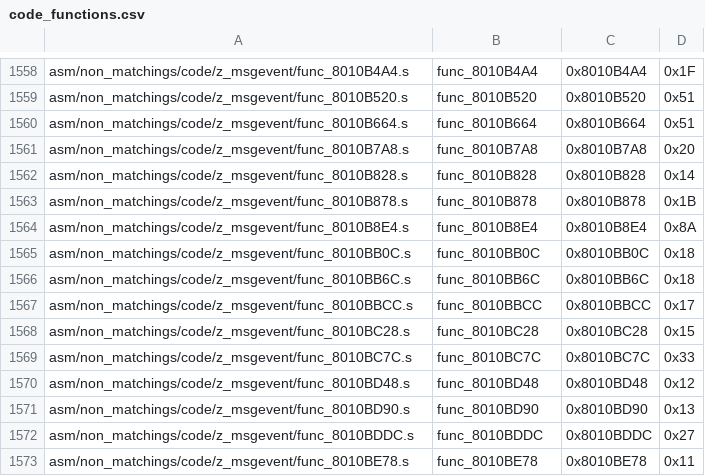
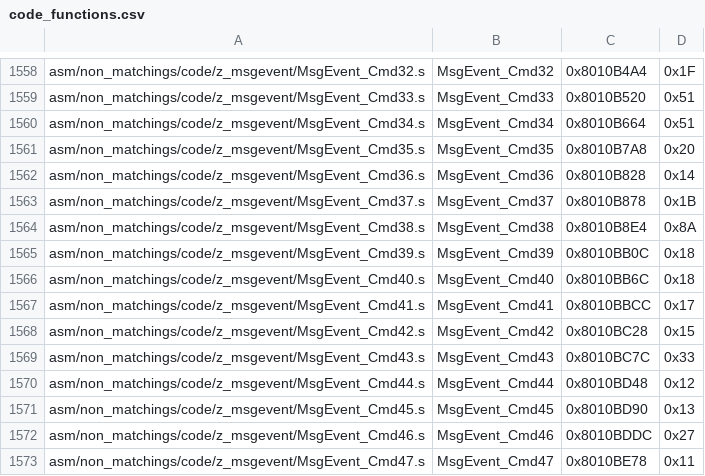
Before and after one commit to swunderly/2ship2harkinian-Android, a CSV file: tools/sizes/code_functions.csv, drawn as a sheet; only a part is shown, gaps mark what is left out; the diff covers the shown part only; the diff names each change by its address in the sheet, - before the commit and + after, or states it on an @@ line.

```diff
--- a/tools/sizes/code_functions.csv
+++ b/tools/sizes/code_functions.csv
-A1558: asm/non_matchings/code/z_msgevent/func_8010B4A4.s
+A1558: asm/non_matchings/code/z_msgevent/MsgEvent_Cmd32.s
-B1558: func_8010B4A4
+B1558: MsgEvent_Cmd32
-A1559: asm/non_matchings/code/z_msgevent/func_8010B520.s
+A1559: asm/non_matchings/code/z_msgevent/MsgEvent_Cmd33.s
-B1559: func_8010B520
+B1559: MsgEvent_Cmd33
-A1560: asm/non_matchings/code/z_msgevent/func_8010B664.s
+A1560: asm/non_matchings/code/z_msgevent/MsgEvent_Cmd34.s
-B1560: func_8010B664
+B1560: MsgEvent_Cmd34
-A1561: asm/non_matchings/code/z_msgevent/func_8010B7A8.s
+A1561: asm/non_matchings/code/z_msgevent/MsgEvent_Cmd35.s
-B1561: func_8010B7A8
+B1561: MsgEvent_Cmd35
-A1562: asm/non_matchings/code/z_msgevent/func_8010B828.s
+A1562: asm/non_matchings/code/z_msgevent/MsgEvent_Cmd36.s
-B1562: func_8010B828
+B1562: MsgEvent_Cmd36
-A1563: asm/non_matchings/code/z_msgevent/func_8010B878.s
+A1563: asm/non_matchings/code/z_msgevent/MsgEvent_Cmd37.s
-B1563: func_8010B878
+B1563: MsgEvent_Cmd37
-A1564: asm/non_matchings/code/z_msgevent/func_8010B8E4.s
+A1564: asm/non_matchings/code/z_msgevent/MsgEvent_Cmd38.s
-B1564: func_8010B8E4
+B1564: MsgEvent_Cmd38
-A1565: asm/non_matchings/code/z_msgevent/func_8010BB0C.s
+A1565: asm/non_matchings/code/z_msgevent/MsgEvent_Cmd39.s
-B1565: func_8010BB0C
+B1565: MsgEvent_Cmd39
-A1566: asm/non_matchings/code/z_msgevent/func_8010BB6C.s
+A1566: asm/non_matchings/code/z_msgevent/MsgEvent_Cmd40.s
-B1566: func_8010BB6C
+B1566: MsgEvent_Cmd40
-A1567: asm/non_matchings/code/z_msgevent/func_8010BBCC.s
+A1567: asm/non_matchings/code/z_msgevent/MsgEvent_Cmd41.s
-B1567: func_8010BBCC
+B1567: MsgEvent_Cmd41
-A1568: asm/non_matchings/code/z_msgevent/func_8010BC28.s
+A1568: asm/non_matchings/code/z_msgevent/MsgEvent_Cmd42.s
-B1568: func_8010BC28
+B1568: MsgEvent_Cmd42
-A1569: asm/non_matchings/code/z_msgevent/func_8010BC7C.s
+A1569: asm/non_matchings/code/z_msgevent/MsgEvent_Cmd43.s
-B1569: func_8010BC7C
+B1569: MsgEvent_Cmd43
-A1570: asm/non_matchings/code/z_msgevent/func_8010BD48.s
+A1570: asm/non_matchings/code/z_msgevent/MsgEvent_Cmd44.s
-B1570: func_8010BD48
+B1570: MsgEvent_Cmd44
-A1571: asm/non_matchings/code/z_msgevent/func_8010BD90.s
+A1571: asm/non_matchings/code/z_msgevent/MsgEvent_Cmd45.s
-B1571: func_8010BD90
+B1571: MsgEvent_Cmd45
-A1572: asm/non_matchings/code/z_msgevent/func_8010BDDC.s
+A1572: asm/non_matchings/code/z_msgevent/MsgEvent_Cmd46.s
-B1572: func_8010BDDC
+B1572: MsgEvent_Cmd46
-A1573: asm/non_matchings/code/z_msgevent/func_8010BE78.s
+A1573: asm/non_matchings/code/z_msgevent/MsgEvent_Cmd47.s
-B1573: func_8010BE78
+B1573: MsgEvent_Cmd47
```
Also changed, not shown: 72 edited cells elsewhere in this file, 44 other files.
